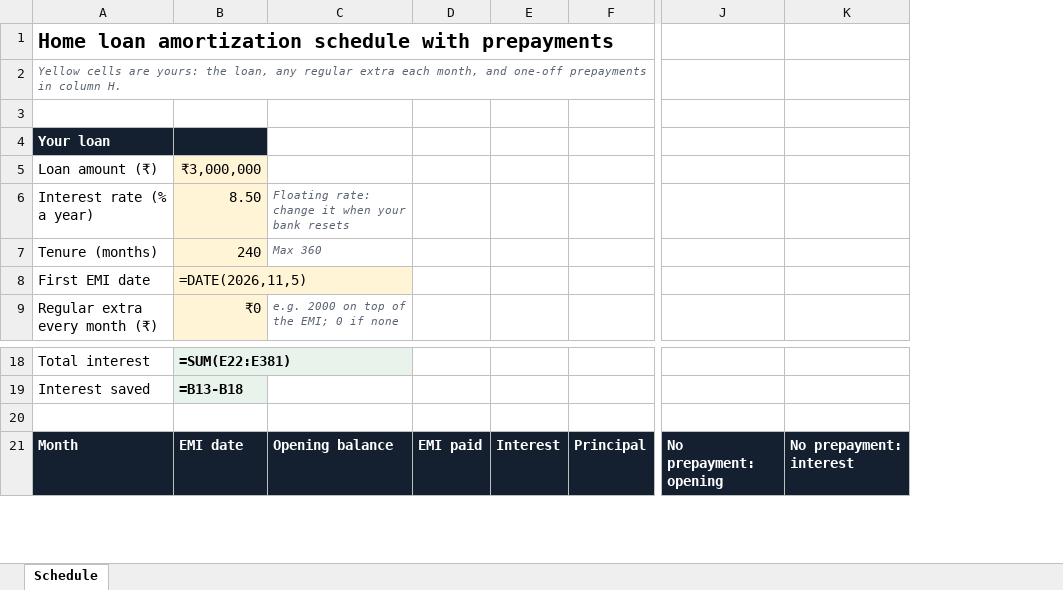
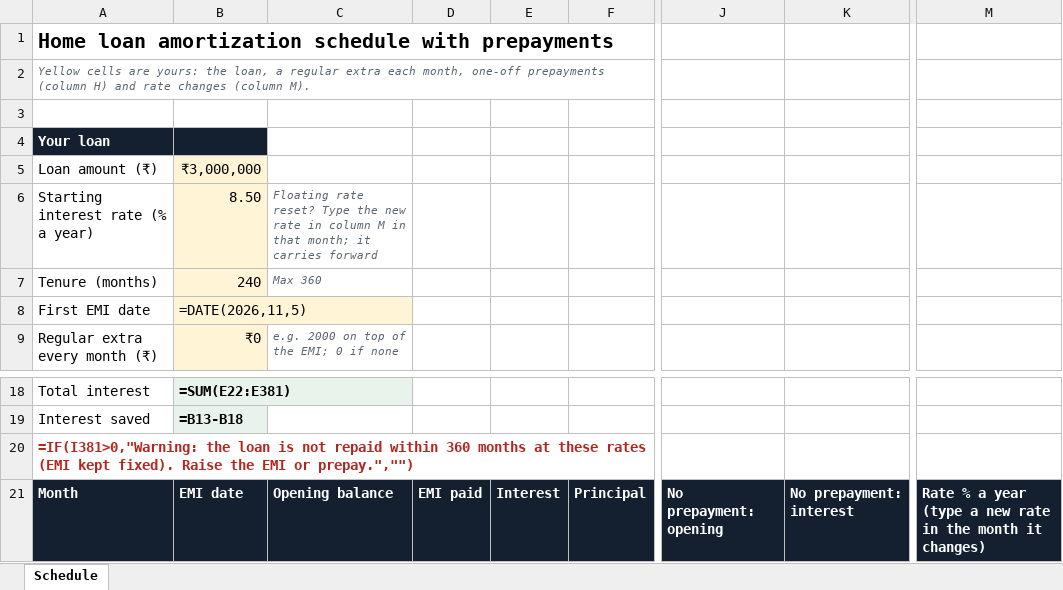
Before and after one commit to nils44344/india-finance-excel-templates, an Excel workbook: home-loan-amortization-schedule-with-prepayment.xlsx, sheet Schedule, drawn as a sheet; only a part is shown, gaps mark what is left out; values as stored, in another font and other column widths than the file's, no borders; formulas without a stored value are shown as written; removed rows and columns are numbered as before the commit, all else as after; the diff names each change by its address in the sheet, - before the commit and + after, or states it on an @@ line.

```diff
--- a/home-loan-amortization-schedule-with-prepayment.xlsx (sheet Schedule)
+++ b/home-loan-amortization-schedule-with-prepayment.xlsx (sheet Schedule)
-column E, row 21: Interest
+column E, row 21: Interest
-column K, row 21: No prepayment: interest
+column K, row 21: No prepayment: interest
+column M, row 21: Rate % a year (type a new rate in the month it changes)
-A2: …the loan, any regular extra each month, and one-off prepayments in column H.
+A2: …the loan, a regular extra each month, one-off prepayments (column H) and rate changes (column M).
-A6: Interest rate (% a year)
+A6: Starting interest rate (% a year)
-C6: Floating rate: change it when your bank resets
+C6: Floating rate reset? Type the new rate in column M in that month; it carries forward
-A20: (empty)
+A20: =IF(I381>0,"Warning: the loan is not repaid within 360 months at these rates (EMI kept fixed). Raise the EMI or prepay.","")
```
Also changed, not shown: 1 other file.
